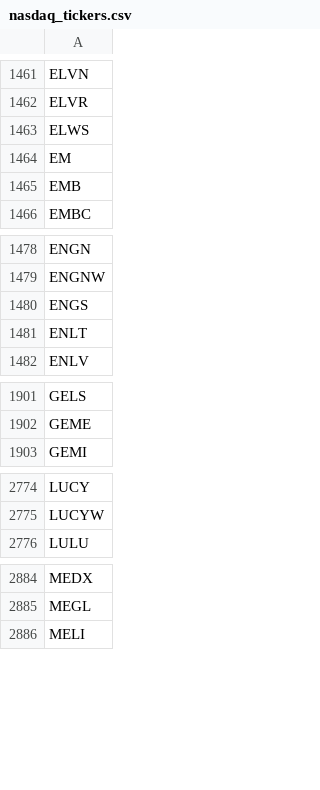
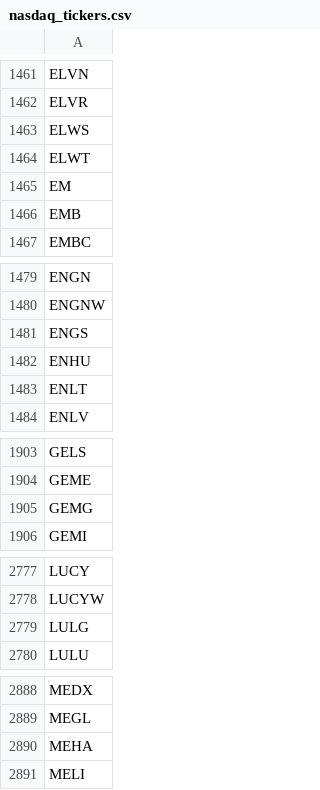
Before and after one commit to cmmds1982/nasdaq-tickers-fetcher, a CSV file: nasdaq_tickers.csv, drawn as a sheet; only a part is shown, gaps mark what is left out; the diff covers the shown part only; the diff names each change by its address in the sheet, - before the commit and + after, or states it on an @@ line.

```diff
--- a/nasdaq_tickers.csv
+++ b/nasdaq_tickers.csv
+row 1464: ELWT
+row 1482: ENHU
+row 1905: GEMG
+row 2779: LULG
+row 2890: MEHA
```
Also changed, not shown: 1 added row and 1 edited cell elsewhere in this file.
